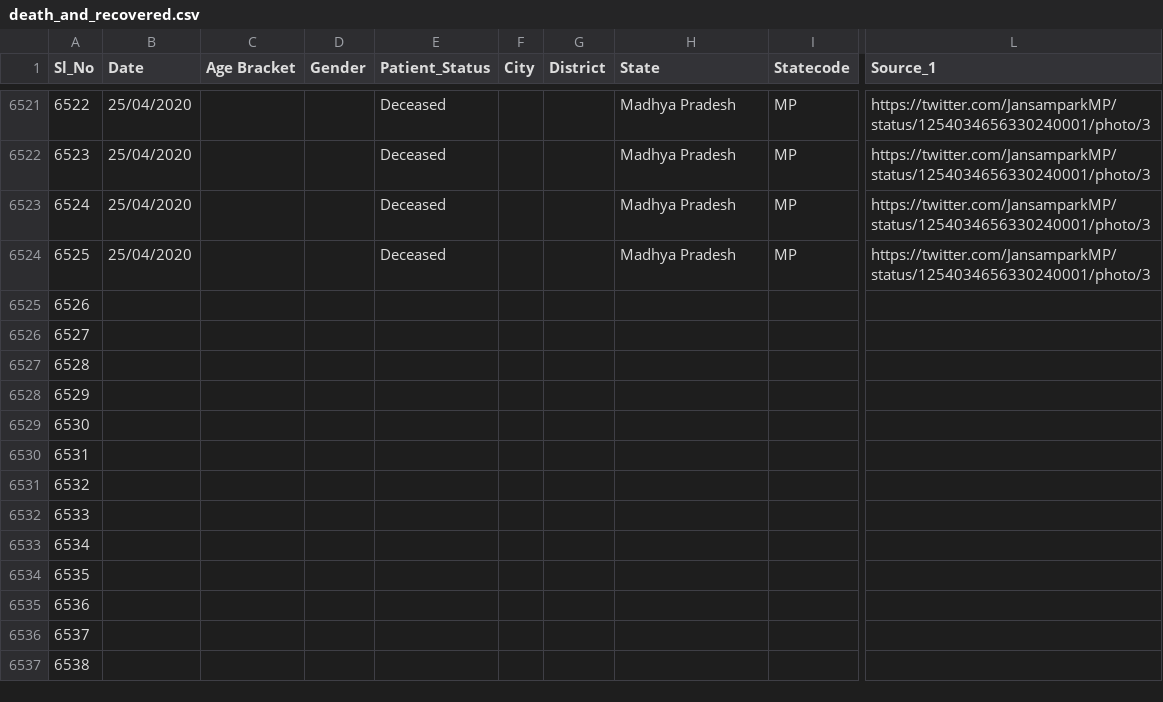
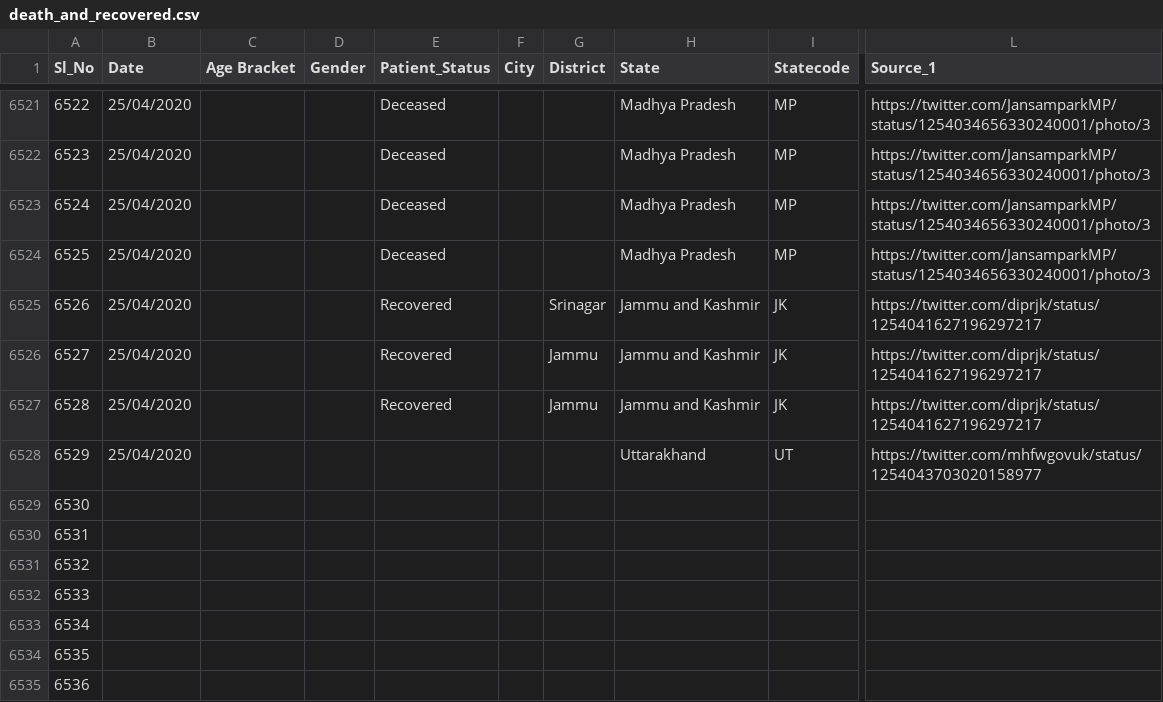
Before and after one commit to wanderingcoderr/api, a CSV file: csv/2020-04-25/death_and_recovered.csv, drawn as a sheet; only a part is shown, gaps mark what is left out; the shorter side is filled out with more unchanged rows; the diff names each change by its address in the sheet, - before the commit and + after, or states it on an @@ line.

Commit message:
data updated on - Sat Apr 25 13:52:12 UTC 2020

```diff
--- a/csv/2020-04-25/death_and_recovered.csv
+++ b/csv/2020-04-25/death_and_recovered.csv
-B6525:B6528 (Date): (empty)
+B6525:B6528 (Date): 25/04/2020
-E6525:E6527 (Patient_Status): (empty)
+E6525:E6527 (Patient_Status): Recovered
-G6525 (District): (empty)
+G6525 (District): Srinagar
-H6525:H6527 (State): (empty)
+H6525:H6527 (State): Jammu and Kashmir
-I6525:I6527 (Statecode): (empty)
+I6525:I6527 (Statecode): JK
-L6525:L6527 (Source_1): (empty)
+L6525:L6527 (Source_1): https://twitter.com/diprjk/status/1254041627196297217
-G6526:G6527 (District): (empty)
+G6526:G6527 (District): Jammu
-H6528 (State): (empty)
+H6528 (State): Uttarakhand
-I6528 (Statecode): (empty)
+I6528 (Statecode): UT
-L6528 (Source_1): (empty)
+L6528 (Source_1): https://twitter.com/mhfwgovuk/status/1254043703020158977
```
Also changed, not shown: csv/2020-04-25/death_and_recovered2.csv, csv/2020-04-25/state_wise.csv, 21 other files.
